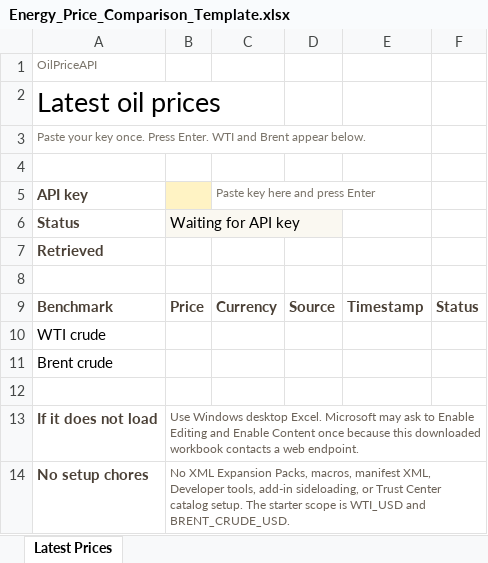
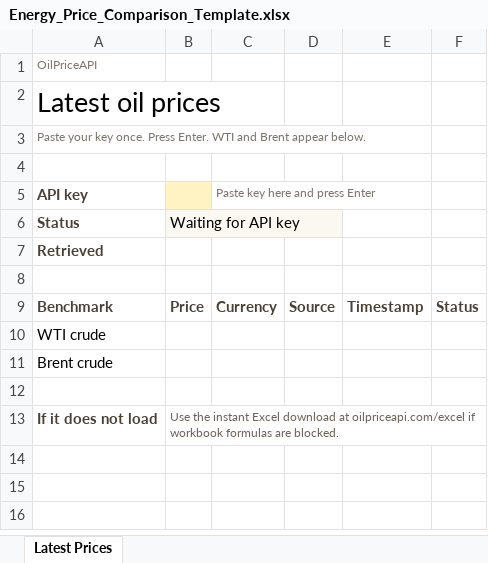
Before and after one commit to OilpriceAPI/excel-energy-addin, an Excel workbook: Energy_Price_Comparison_Template.xlsx, sheet Latest Prices, drawn as a sheet; values as stored, in another font and other column widths than the file's, no borders; the diff names each change by its address in the sheet, - before the commit and + after, or states it on an @@ line.

Commit message:
Simplify Excel workbook fallback copy (#10)

```diff
--- a/Energy_Price_Comparison_Template.xlsx (sheet Latest Prices)
+++ b/Energy_Price_Comparison_Template.xlsx (sheet Latest Prices)
-B13: Use Windows desktop Excel. Microsoft may ask to Enable Editing and Enable Content once because this downloaded workbook contacts a web endpoint.
+B13: Use the instant Excel download at oilpriceapi.com/excel if workbook formulas are blocked.
-row 14: No setup chores | No XML Expansion Packs, macros, manifest XML, Developer tools, add-in sideloading, or Trust Center catalog setup. The starter scope is WTI_USD and BRENT_CRUDE_USD.
```
Also changed, not shown: public/Energy_Price_Comparison_Template.xlsx, 5 other files.
